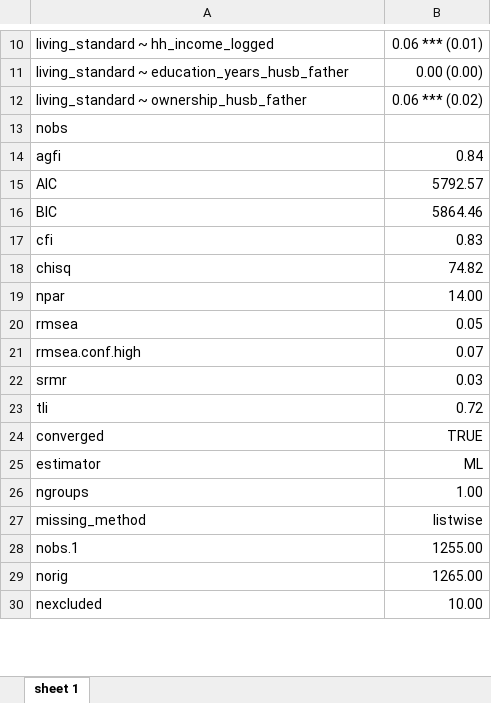
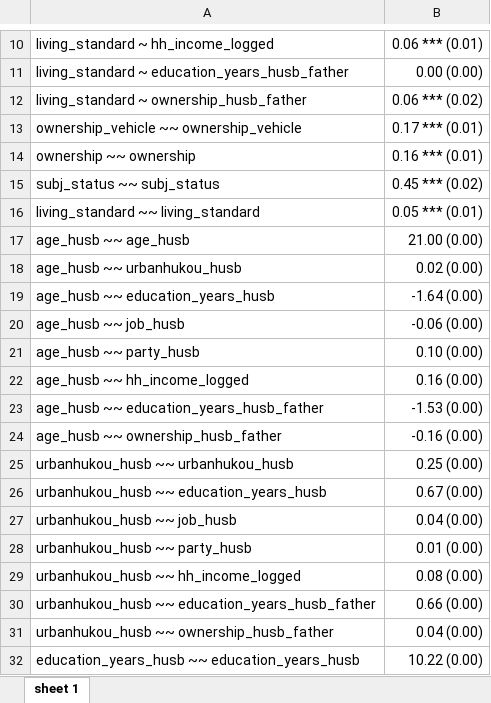
Before and after one commit to lt2710/parental-wealth-impact, an Excel workbook: output/fyrst_wealth_sem.xlsx, sheet sheet 1, drawn as a sheet; only a part is shown, gaps mark what is left out; the shorter side is filled out with more unchanged rows; values as stored, in another font and other column widths than the file's, no borders; the diff covers the shown part only; the diff names each change by its address in the sheet, - before the commit and + after, or states it on an @@ line.

```diff
--- a/output/fyrst_wealth_sem.xlsx (sheet sheet 1)
+++ b/output/fyrst_wealth_sem.xlsx (sheet sheet 1)
+row 13: ownership_vehicle ~~ ownership_vehicle | 0.17 *** (0.01)
+row 14: ownership ~~ ownership | 0.16 *** (0.01)
+row 15: subj_status ~~ subj_status | 0.45 *** (0.02)
+row 16: living_standard ~~ living_standard | 0.05 *** (0.01)
+row 17: age_husb ~~ age_husb | 21.00 (0.00)
+row 18: age_husb ~~ urbanhukou_husb | 0.02 (0.00)
+row 19: age_husb ~~ education_years_husb | -1.64 (0.00)
+row 20: age_husb ~~ job_husb | -0.06 (0.00)
+row 21: age_husb ~~ party_husb | 0.10 (0.00)
+row 22: age_husb ~~ hh_income_logged | 0.16 (0.00)
+row 23: age_husb ~~ education_years_husb_father | -1.53 (0.00)
+row 24: age_husb ~~ ownership_husb_father | -0.16 (0.00)
+row 25: urbanhukou_husb ~~ urbanhukou_husb | 0.25 (0.00)
+row 26: urbanhukou_husb ~~ education_years_husb | 0.67 (0.00)
+row 27: urbanhukou_husb ~~ job_husb | 0.04 (0.00)
+row 28: urbanhukou_husb ~~ party_husb | 0.01 (0.00)
+row 29: urbanhukou_husb ~~ hh_income_logged | 0.08 (0.00)
+row 30: urbanhukou_husb ~~ education_years_husb_father | 0.66 (0.00)
+row 31: urbanhukou_husb ~~ ownership_husb_father | 0.04 (0.00)
+row 32: education_years_husb ~~ education_years_husb | 10.22 (0.00)
```
Also changed, not shown: 20 added rows elsewhere in this sheet, output/charls_wealth.xlsx, output/fyrst_wealth.xlsx, 34 other files.
